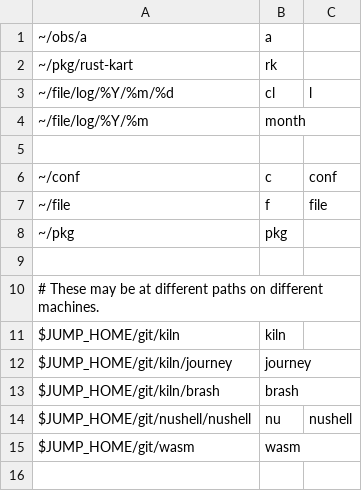
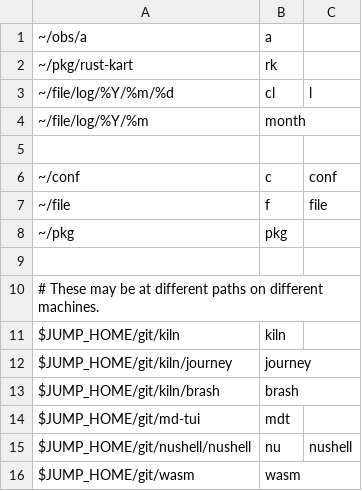
Before and after one commit to jeffs/conf, a CSV file: etc/jump/targets.csv, drawn as a sheet.

Commit message:
Add mdt as a jump target

```diff
--- a/etc/jump/targets.csv
+++ b/etc/jump/targets.csv
@@ -13,2 +13,3 @@ $JUMP_HOME/git/kiln/journey,journey
 $JUMP_HOME/git/kiln/brash,brash
+$JUMP_HOME/git/md-tui,mdt
 $JUMP_HOME/git/nushell/nushell,nu,nushell
```
